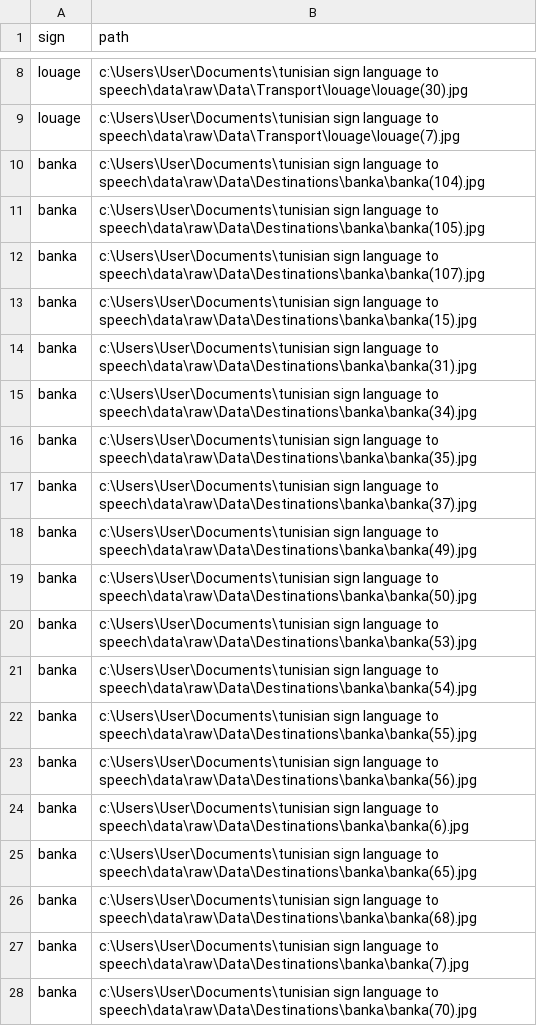
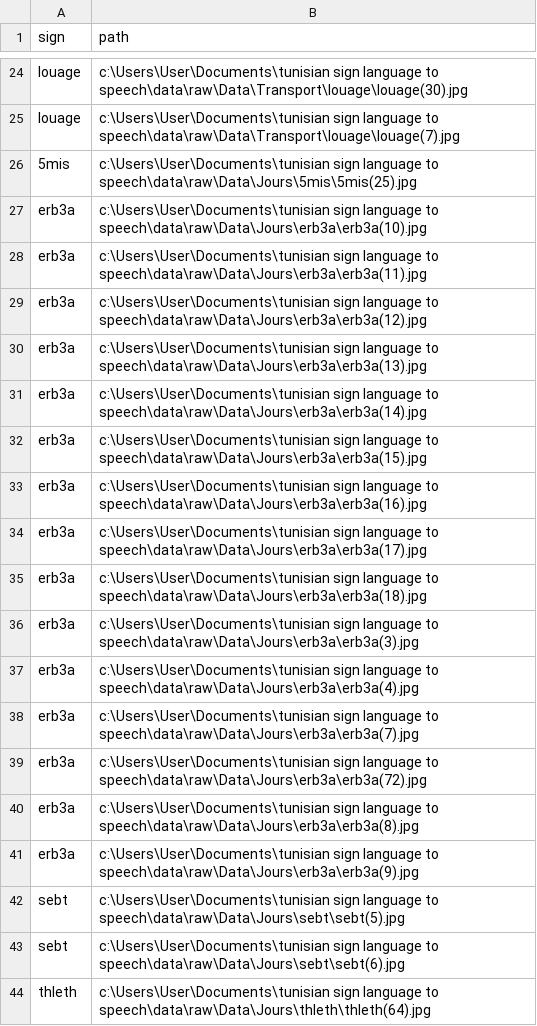
Before and after one commit to Ranim-Megri/tunisian-sign-language-to-speech, a CSV file: results/failed_pictures.csv, drawn as a sheet; only a part is shown, gaps mark what is left out; the shorter side is filled out with more unchanged rows; the diff covers the shown part only.

```diff
--- a/results/failed_pictures.csv
+++ b/results/failed_pictures.csv
@@ -9 +25,20 @@ louage,c:\Users\User\Documents\tunisian sign language to speech\data\raw\Data\Tr
 louage,c:\Users\User\Documents\tunisian sign language to speech\data\raw\Data\Transport\louage\louage(7).jpg
+5mis,c:\Users\User\Documents\tunisian sign language to speech\data\raw\Data\Jours\5mis\5mis(25).jpg
+erb3a,c:\Users\User\Documents\tunisian sign language to speech\data\raw\Data\Jours\erb3a\erb3a(10).jpg
+erb3a,c:\Users\User\Documents\tunisian sign language to speech\data\raw\Data\Jours\erb3a\erb3a(11).jpg
+erb3a,c:\Users\User\Documents\tunisian sign language to speech\data\raw\Data\Jours\erb3a\erb3a(12).jpg
+erb3a,c:\Users\User\Documents\tunisian sign language to speech\data\raw\Data\Jours\erb3a\erb3a(13).jpg
+erb3a,c:\Users\User\Documents\tunisian sign language to speech\data\raw\Data\Jours\erb3a\erb3a(14).jpg
+erb3a,c:\Users\User\Documents\tunisian sign language to speech\data\raw\Data\Jours\erb3a\erb3a(15).jpg
+erb3a,c:\Users\User\Documents\tunisian sign language to speech\data\raw\Data\Jours\erb3a\erb3a(16).jpg
+erb3a,c:\Users\User\Documents\tunisian sign language to speech\data\raw\Data\Jours\erb3a\erb3a(17).jpg
+erb3a,c:\Users\User\Documents\tunisian sign language to speech\data\raw\Data\Jours\erb3a\erb3a(18).jpg
+erb3a,c:\Users\User\Documents\tunisian sign language to speech\data\raw\Data\Jours\erb3a\erb3a(3).jpg
+erb3a,c:\Users\User\Documents\tunisian sign language to speech\data\raw\Data\Jours\erb3a\erb3a(4).jpg
+erb3a,c:\Users\User\Documents\tunisian sign language to speech\data\raw\Data\Jours\erb3a\erb3a(7).jpg
+erb3a,c:\Users\User\Documents\tunisian sign language to speech\data\raw\Data\Jours\erb3a\erb3a(72).jpg
+erb3a,c:\Users\User\Documents\tunisian sign language to speech\data\raw\Data\Jours\erb3a\erb3a(8).jpg
+erb3a,c:\Users\User\Documents\tunisian sign language to speech\data\raw\Data\Jours\erb3a\erb3a(9).jpg
+sebt,c:\Users\User\Documents\tunisian sign language to speech\data\raw\Data\Jours\sebt\sebt(5).jpg
+sebt,c:\Users\User\Documents\tunisian sign language to speech\data\raw\Data\Jours\sebt\sebt(6).jpg
+thleth,c:\Users\User\Documents\tunisian sign language to speech\data\raw\Data\Jours\thleth\thleth(64).jpg
```
Also changed, not shown: 31 added rows elsewhere in this file, 18 other files.
